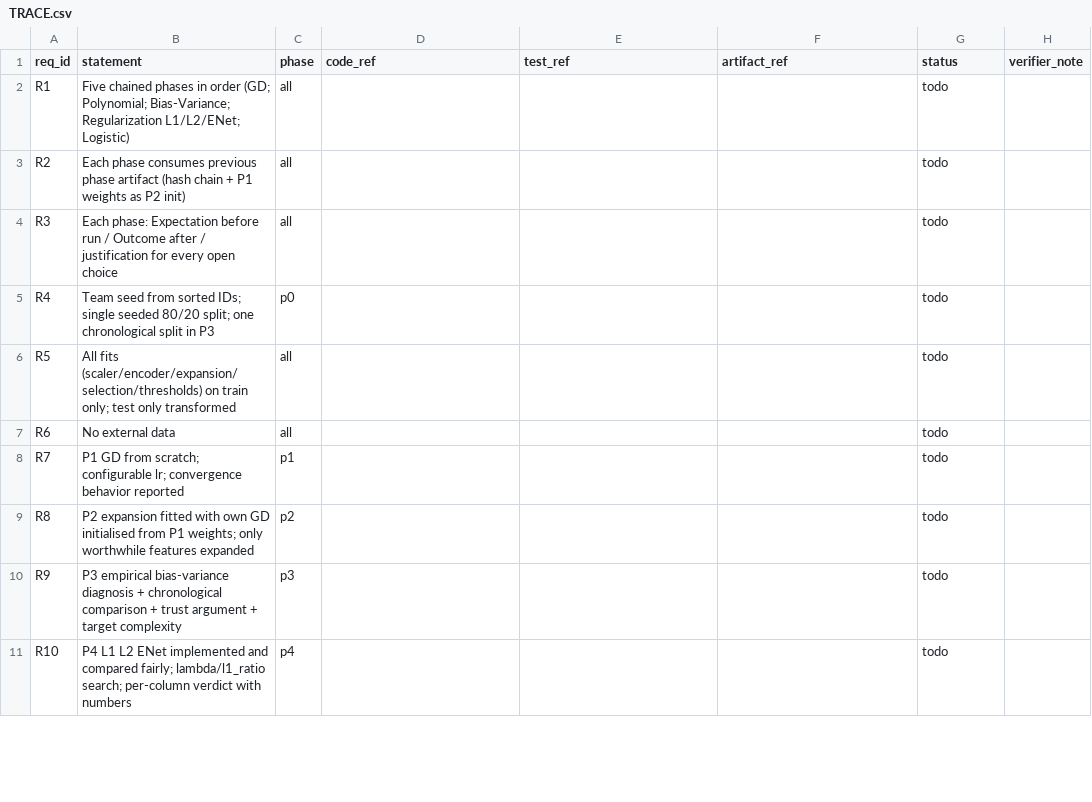
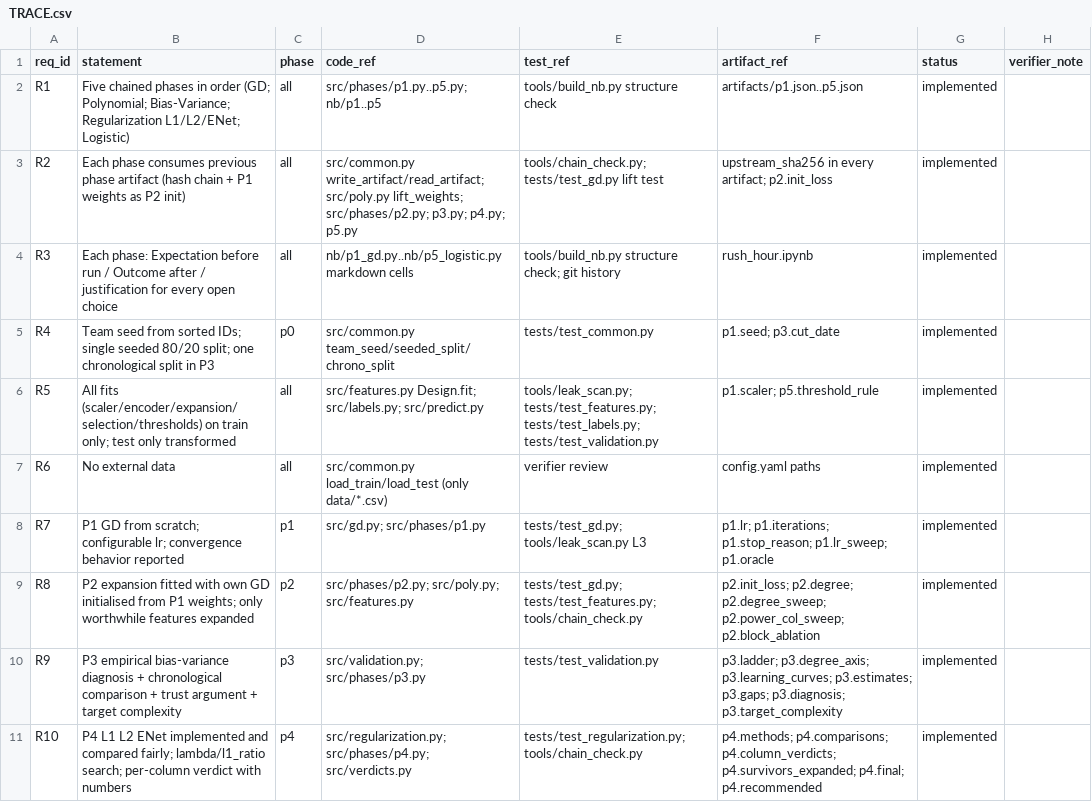
Before and after one commit to AhmedAtefYoussef/Machine-Learning-Pipeline, a CSV file: docs/TRACE.csv, drawn as a sheet; only a part is shown; the diff covers the shown part only.

Commit message:
TRACE refs, report builder tweaks, token ledger

```diff
--- a/docs/TRACE.csv
+++ b/docs/TRACE.csv
@@ -1,11 +1,11 @@
 req_id,statement,phase,code_ref,test_ref,artifact_ref,status,verifier_note
-R1,Five chained phases in order (GD; Polynomial; Bias-Variance; Regularization L1/L2/ENet; Logistic),all,,,,todo,
-R2,Each phase consumes previous phase artifact (hash chain + P1 weights as P2 init),all,,,,todo,
-R3,Each phase: Expectation before run / Outcome after / justification for every open choice,all,,,,todo,
-R4,Team seed from sorted IDs; single seeded 80/20 split; one chronological split in P3,p0,,,,todo,
-R5,All fits (scaler/encoder/expansion/selection/thresholds) on train only; test only transformed,all,,,,todo,
-R6,No external data,all,,,,todo,
-R7,P1 GD from scratch; configurable lr; convergence behavior reported,p1,,,,todo,
-R8,P2 expansion fitted with own GD initialised from P1 weights; only worthwhile features expanded,p2,,,,todo,
-R9,P3 empirical bias-variance diagnosis + chronological comparison + trust argument + target complexity,p3,,,,todo,
-R10,P4 L1 L2 ENet implemented and compared fairly; lambda/l1_ratio search; per-column verdict with numbers,p4,,,,todo,
+R1,Five chained phases in order (GD; Polynomial; Bias-Variance; Regularization L1/L2/ENet; Logistic),all,src/phases/p1.py..p5.py; nb/p1..p5,tools/build_nb.py structure check,artifacts/p1.json..p5.json,implemented,
+R2,Each phase consumes previous phase artifact (hash chain + P1 weights as P2 init),all,src/common.py write_artifact/read_artifact; src/poly.py lift_weights; src/phases/p2.py; p3.py; p4.py; p5.py,tools/chain_check.py; tests/test_gd.py lift test,upstream_sha256 in every artifact; p2.init_loss,implemented,
+R3,Each phase: Expectation before run / Outcome after / justification for every open choice,all,nb/p1_gd.py..nb/p5_logistic.py markdown cells,tools/build_nb.py structure check; git history,rush_hour.ipynb,implemented,
+R4,Team seed from sorted IDs; single seeded 80/20 split; one chronological split in P3,p0,src/common.py team_seed/seeded_split/chrono_split,tests/test_common.py,p1.seed; p3.cut_date,implemented,
+R5,All fits (scaler/encoder/expansion/selection/thresholds) on train only; test only transformed,all,src/features.py Design.fit; src/labels.py; src/predict.py,tools/leak_scan.py; tests/test_features.py; tests/test_labels.py; tests/test_validation.py,p1.scaler; p5.threshold_rule,implemented,
+R6,No external data,all,src/common.py load_train/load_test (only data/*.csv),verifier review,config.yaml paths,implemented,
+R7,P1 GD from scratch; configurable lr; convergence behavior reported,p1,src/gd.py; src/phases/p1.py,tests/test_gd.py; tools/leak_scan.py L3,p1.lr; p1.iterations; p1.stop_reason; p1.lr_sweep; p1.oracle,implemented,
+R8,P2 expansion fitted with own GD initialised from P1 weights; only worthwhile features expanded,p2,src/phases/p2.py; src/poly.py; src/features.py,tests/test_gd.py; tests/test_features.py; tools/chain_check.py,p2.init_loss; p2.degree; p2.degree_sweep; p2.power_col_sweep; p2.block_ablation,implemented,
+R9,P3 empirical bias-variance diagnosis + chronological comparison + trust argument + target complexity,p3,src/validation.py; src/phases/p3.py,tests/test_validation.py,p3.ladder; p3.degree_axis; p3.learning_curves; p3.estimates; p3.gaps; p3.diagnosis; p3.target_complexity,implemented,
+R10,P4 L1 L2 ENet implemented and compared fairly; lambda/l1_ratio search; per-column verdict with numbers,p4,src/regularization.py; src/phases/p4.py; src/verdicts.py,tests/test_regularization.py; tools/chain_check.py,p4.methods; p4.comparisons; p4.column_verdicts; p4.survivors_expanded; p4.final; p4.recommended,implemented,
```
Also changed, not shown: 20 edited cells elsewhere in this file, 18 other files.
